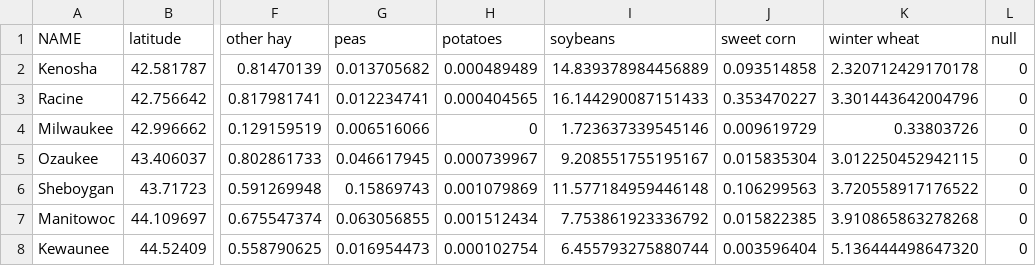
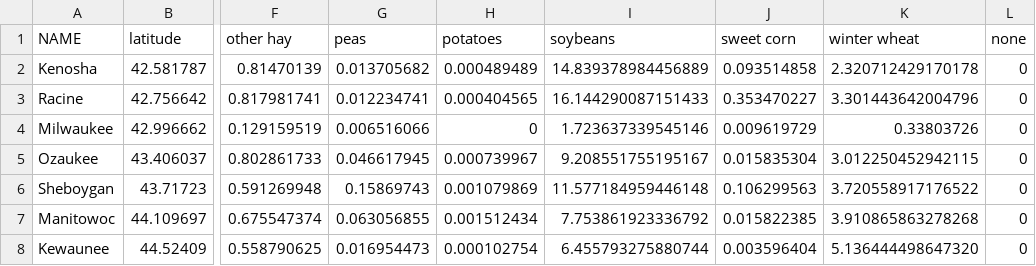
Before and after one commit to KenzCarlton/unit-3, a CSV file: data/agriculture_percents.csv, drawn as a sheet; only a part is shown, gaps mark what is left out; the diff names each change by its address in the sheet, - before the commit and + after, or states it on an @@ line.

```diff
--- a/data/agriculture_percents.csv
+++ b/data/agriculture_percents.csv
-L1: null
+L1: none
```
Also changed, not shown: 3 other files.
